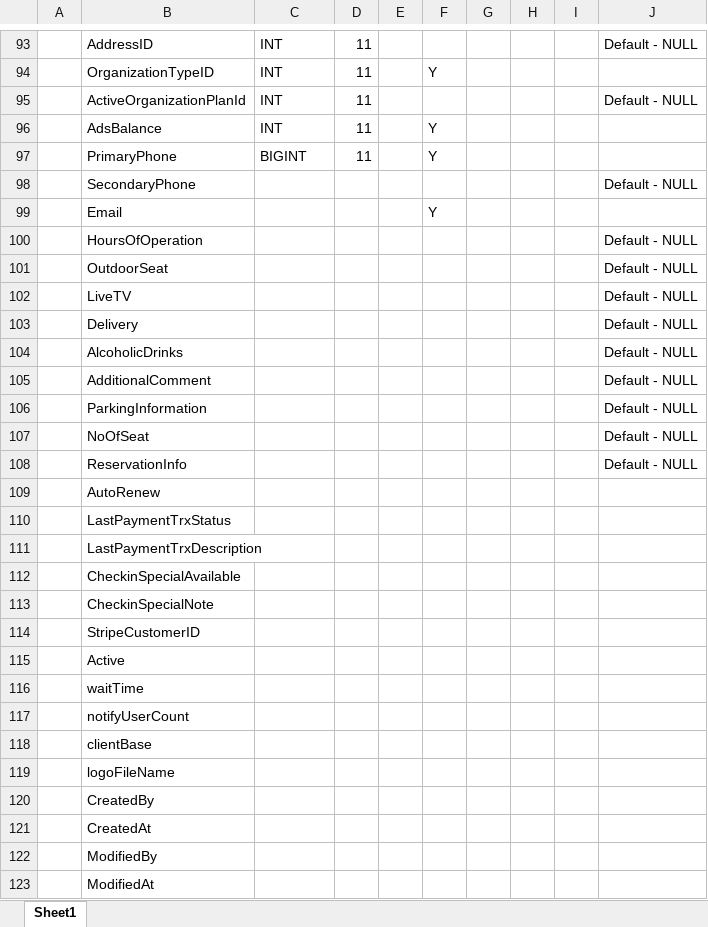
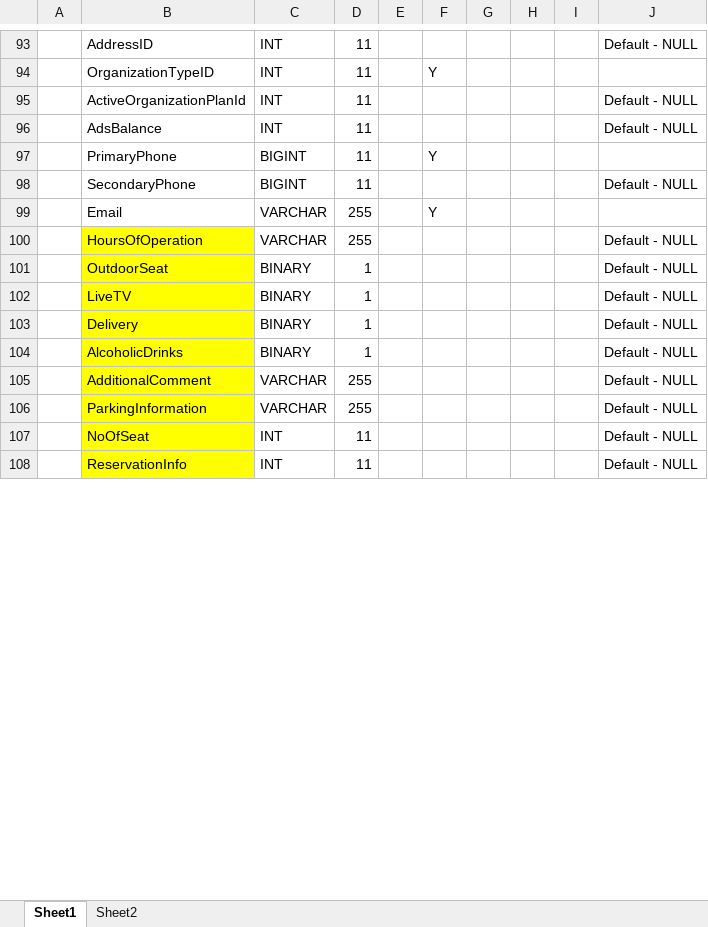
Before and after one commit to Rajanjain12/Rajan_jn, an Excel workbook: doc/TechRevamp/DBStructure.xlsx, sheet Sheet1, drawn as a sheet; only a part is shown, gaps mark what is left out; values as stored, in another font and other column widths than the file's, no borders; removed rows and columns are numbered as before the commit, all else as after; the diff covers the shown part only; the diff names each change by its address in the sheet, - before the commit and + after, or states it on an @@ line.

```diff
--- a/doc/TechRevamp/DBStructure.xlsx (sheet Sheet1)
+++ b/doc/TechRevamp/DBStructure.xlsx (sheet Sheet1)
+sheet tab: Sheet2
-F96: Y
+F96: (empty)
-J96: (empty)
+J96: Default - NULL
-C98: (empty)
+C98: BIGINT
-D98: (empty)
+D98: 11
-C99:C100: (empty)
+C99:C100: VARCHAR
-D99:D100: (empty)
+D99:D100: 255
-B100:B108 fill: none
+B100:B108 fill: #FFFF00
-C101:C104: (empty)
+C101:C104: BINARY
-D101:D104: (empty)
+D101:D104: 1
-C105:C106: (empty)
+C105:C106: VARCHAR
-D105:D106: (empty)
+D105:D106: 255
-C107:C108: (empty)
+C107:C108: INT
-D107:D108: (empty)
+D107:D108: 11
-row 109:  | AutoRenew
-row 110:  | LastPaymentTrxStatus
-row 111:  | LastPaymentTrxDescription
-row 112:  | CheckinSpecialAvailable
-row 113:  | CheckinSpecialNote
-row 114:  | StripeCustomerID
-row 115:  | Active
-row 116:  | waitTime
-row 117:  | notifyUserCount
-row 118:  | clientBase
-row 119:  | logoFileName
-row 120:  | CreatedBy
-row 121:  | CreatedAt
-row 122:  | ModifiedBy
-row 123:  | ModifiedAt
```
Also changed, not shown: 71 added rows, 5 removed rows and 5 edited cells elsewhere in this sheet, 1 other file.
